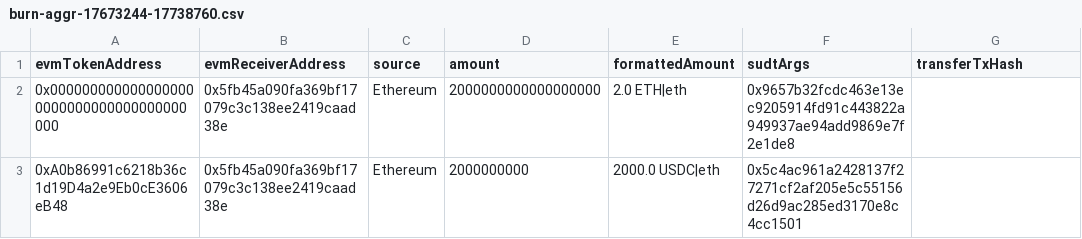
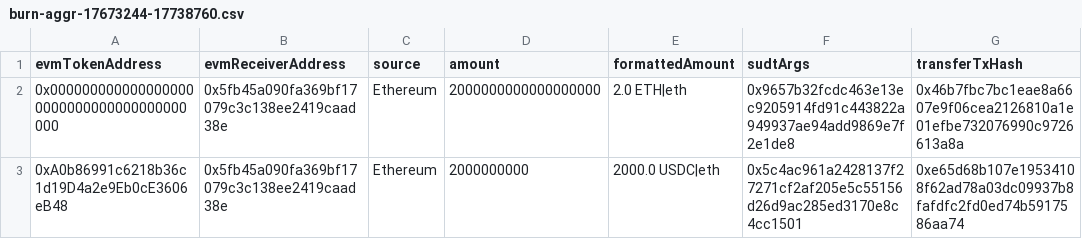
Before and after one commit to Magickbase/forcebridge-compensation-records, a CSV file: data/20251029-20251104/burn-aggr-17673244-17738760.csv, drawn as a sheet.

```diff
--- a/data/20251029-20251104/burn-aggr-17673244-17738760.csv
+++ b/data/20251029-20251104/burn-aggr-17673244-17738760.csv
@@ -1,3 +1,3 @@
 evmTokenAddress,evmReceiverAddress,source,amount,formattedAmount,sudtArgs,transferTxHash
-0x0000000000000000000000000000000000000000,0x5fb45a090fa369bf17079c3c138ee2419caad38e,Ethereum,2000000000000000000,2.0 ETH|eth,0x9657b32fcdc463e13ec9205914fd91c443822a949937ae94add9869e7f2e1de8,
-0xA0b86991c6218b36c1d19D4a2e9Eb0cE3606eB48,0x5fb45a090fa369bf17079c3c138ee2419caad38e,Ethereum,2000000000,2000.0 USDC|eth,0x5c4ac961a2428137f27271cf2af205e5c55156d26d9ac285ed3170e8c4cc1501,
+0x0000000000000000000000000000000000000000,0x5fb45a090fa369bf17079c3c138ee2419caad38e,Ethereum,2000000000000000000,2.0 ETH|eth,0x9657b32fcdc463e13ec9205914fd91c443822a949937ae94add9869e7f2e1de8,0x46b7fbc7bc1eae8a6607e9f06cea2126810a1e01efbe732076990c9726613a8a
+0xA0b86991c6218b36c1d19D4a2e9Eb0cE3606eB48,0x5fb45a090fa369bf17079c3c138ee2419caad38e,Ethereum,2000000000,2000.0 USDC|eth,0x5c4ac961a2428137f27271cf2af205e5c55156d26d9ac285ed3170e8c4cc1501,0xe65d68b107e19534108f62ad78a03dc09937b8fafdfc2fd0ed74b5917586aa74
```
